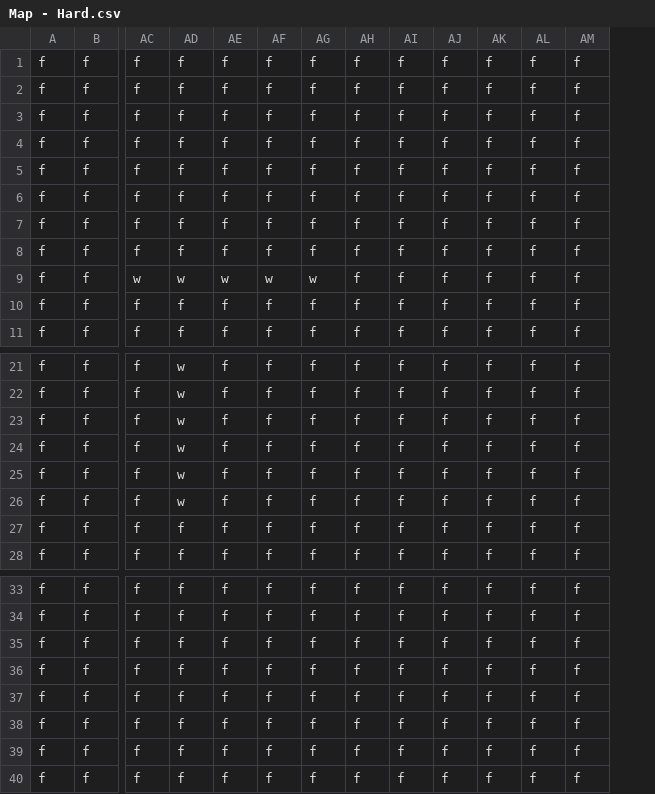
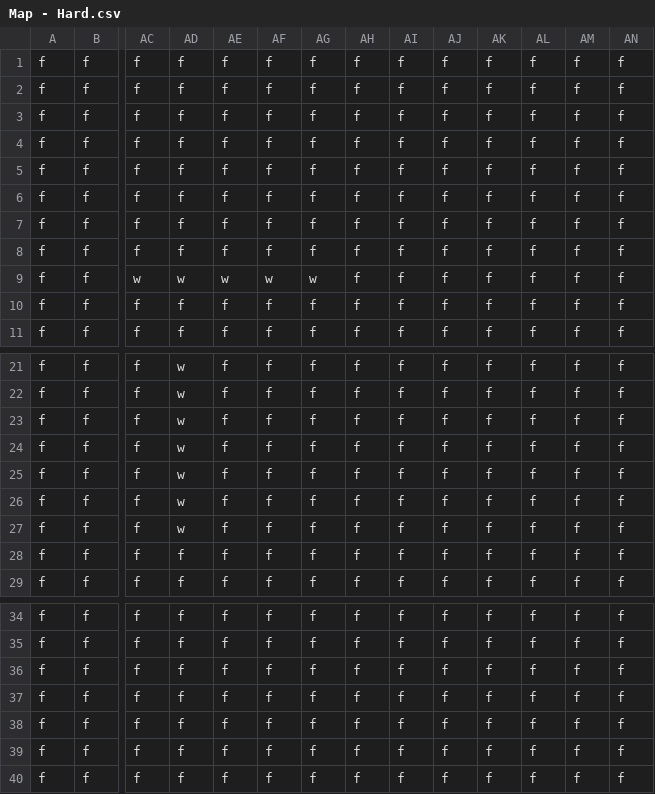
Before and after one commit to Celes0610/ICS4U1-CPT, a CSV file: Map - Hard.csv, drawn as a sheet; only a part is shown, gaps mark what is left out; removed rows and columns are numbered as before the commit, all else as after; rows hold the shown columns only; the diff names each change by its address in the sheet, - before the commit and + after, or states it on an @@ line.

```diff
--- a/Map - Hard.csv
+++ b/Map - Hard.csv
+column AN, rows 1-11: all f; rows 21-26: all f; rows 28-29: f | f; rows 34-40: all f
+row 27: f | f | f | w | f | f | f | f | f | f | f | f | f | f
-row 40: f | f | f | f | f | f | f | f | f | f | f | f | f
```
Also changed, not shown: Map - Easy.csv, Map - Normal.csv.
